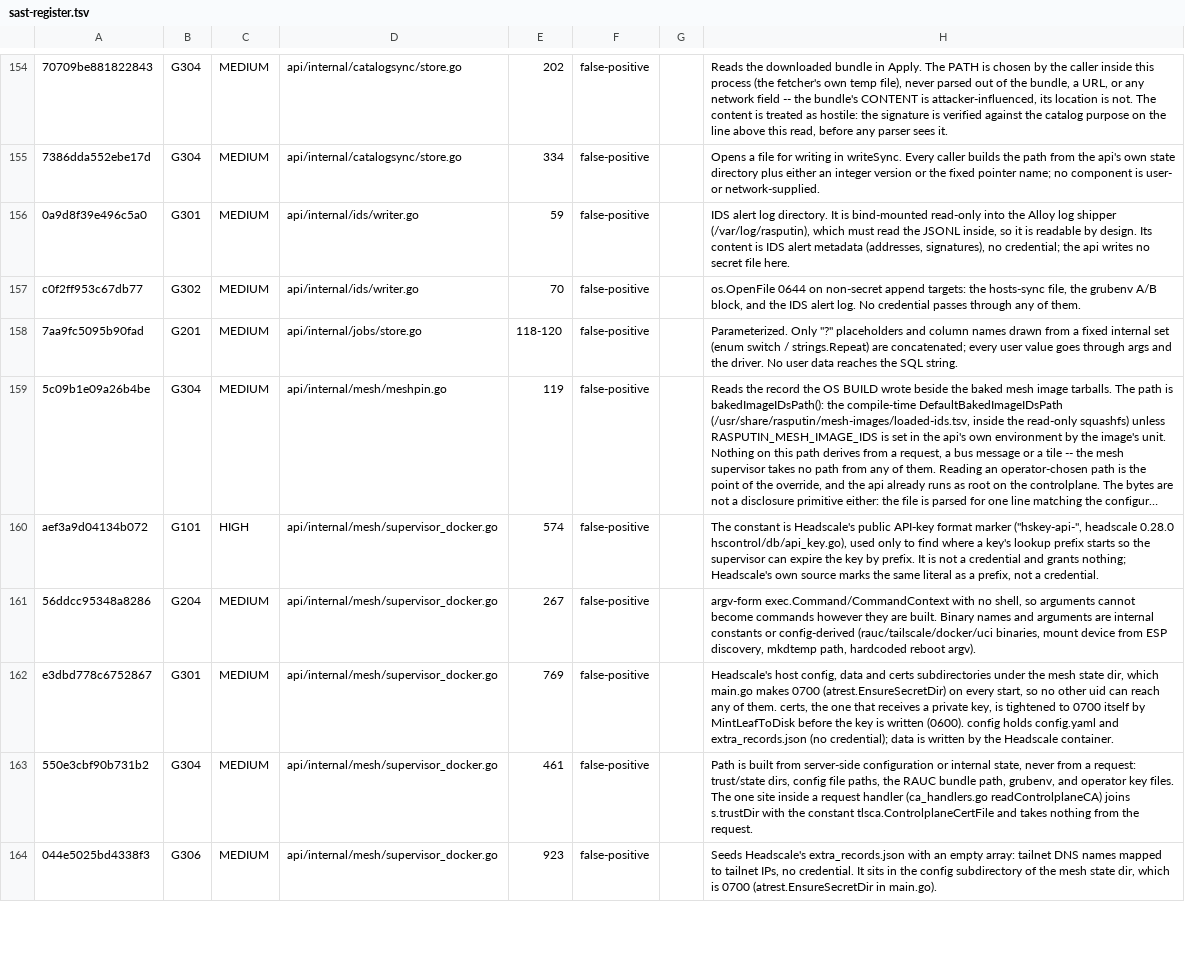
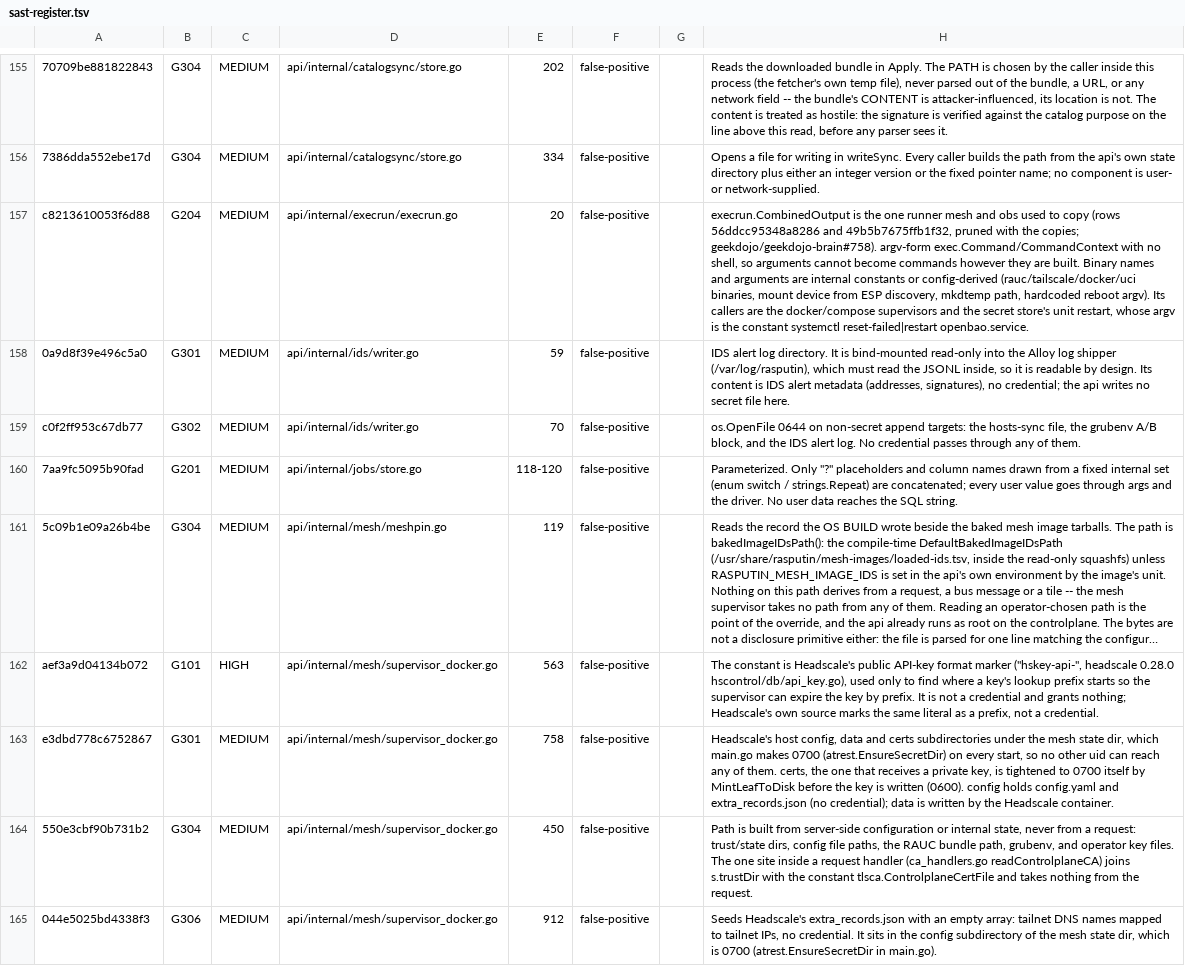
Before and after one commit to geekdojo/rasputin-control-plane, a TSV file: .github/sast-register.tsv, drawn as a sheet; only a part is shown, gaps mark what is left out; long unchanged cells end in …; removed rows and columns are numbered as before the commit, all else as after; the diff covers the shown part only; the diff names each change by its address in the sheet, - before the commit and + after, or states it on an @@ line.

```diff
--- a/.github/sast-register.tsv
+++ b/.github/sast-register.tsv
+row 157: c8213610053f6d88 | G204 | MEDIUM | api/internal/execrun/execrun.go | 20 | false-positive |  | execrun.CombinedOutput is the one runner mesh and obs used to copy (rows 56ddcc95348a8286 and 49b5b7675ffb1f32, pruned with the copies; geekdojo/geekdojo-brain#758). argv-form exec.Command/CommandContext with no shell, so arguments cannot become commands however they are built. Binary names and arguments are internal constants or config-derived (rauc/tailscale/docker/uci binaries, mount device from ESP discovery, mkdtemp path, hardcoded reboot argv). Its callers are the docker/compose supervisors and the secret store's unit restart, whose argv is the constant systemctl reset-failed|restart openbao.service.
-E162: 574
+E162: 563
-row 161: 56ddcc95348a8286 | G204 | MEDIUM | api/internal/mesh/supervisor_docker.go | 267 | false-positive |  | argv-form exec.Command/CommandContext with no shell, so arguments cannot become commands however they are built. Binary names and arguments are internal constants or config-derived (rauc/tailscale/docker/uci binaries, mount device from ESP discovery, mkdtemp path, hardcoded reboot argv).
-E163: 769
+E163: 758
-E164: 461
+E164: 450
-E165: 923
+E165: 912
```
Also changed, not shown: 1 added row, 1 removed row and 19 edited cells elsewhere in this file, .github/auth-register.tsv, .github/secret-reveal-allow.tsv, 38 other files.
